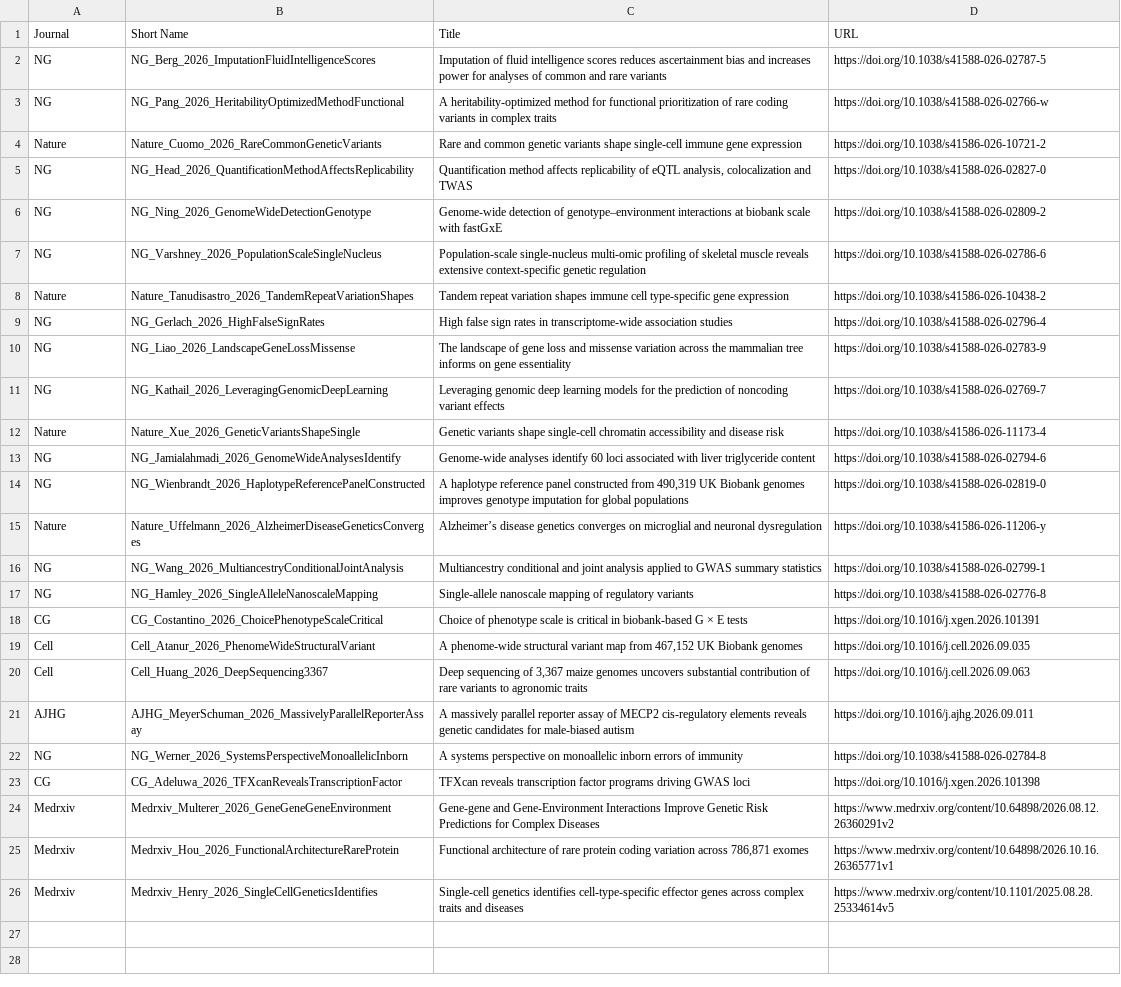
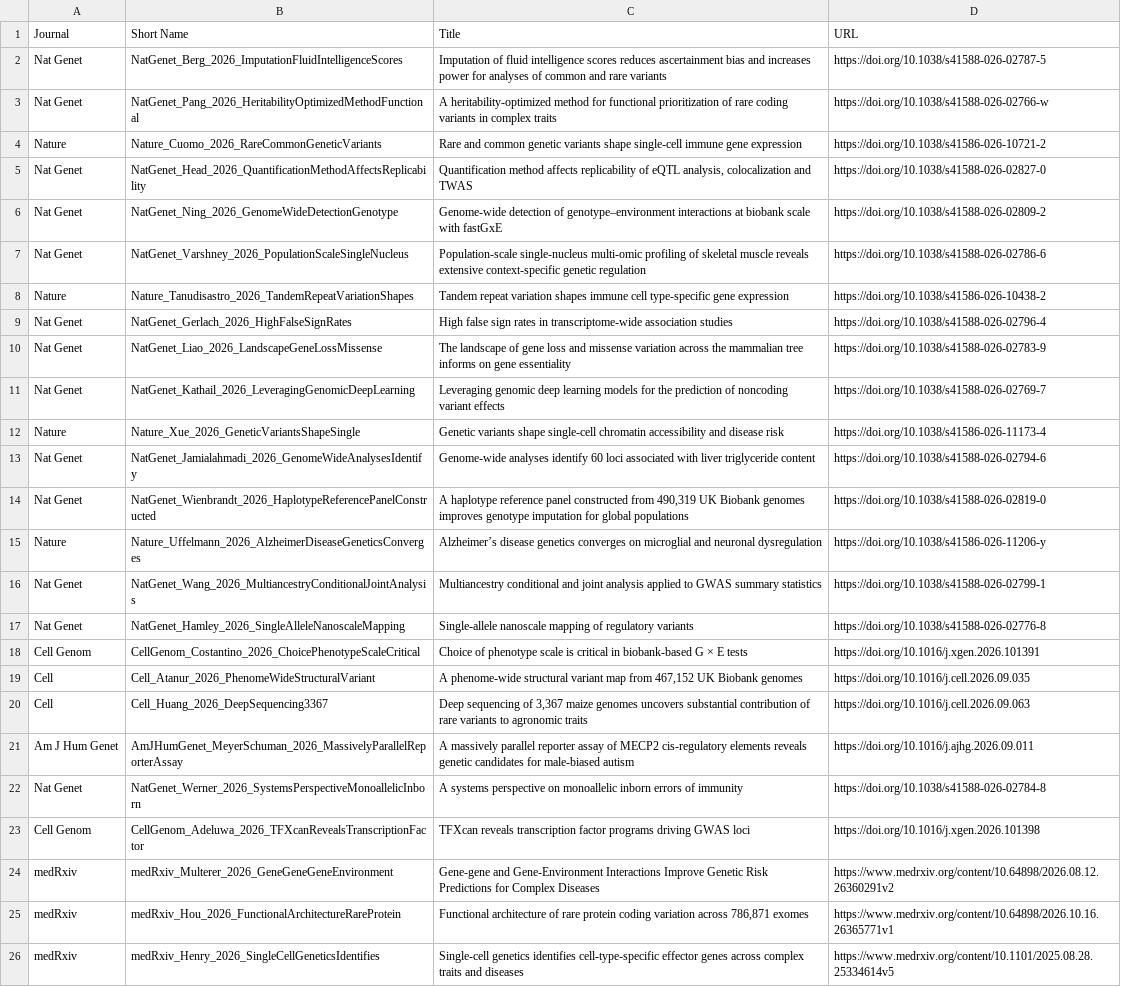
Before and after one commit to statgenpapers/statgenpapers.github.io, a TSV file: site/data/2026-10.tsv, drawn as a sheet; the diff names each change by its address in the sheet, - before the commit and + after, or states it on an @@ line.

```diff
--- a/site/data/2026-10.tsv
+++ b/site/data/2026-10.tsv
-A2:A3 (Journal): NG
+A2:A3 (Journal): Nat Genet
-B2 (Short Name): NG_Berg_2026_ImputationFluidIntelligenceScores
+B2 (Short Name): NatGenet_Berg_2026_ImputationFluidIntelligenceScores
-B3 (Short Name): NG_Pang_2026_HeritabilityOptimizedMethodFunctional
+B3 (Short Name): NatGenet_Pang_2026_HeritabilityOptimizedMethodFunctional
-A5:A7 (Journal): NG
+A5:A7 (Journal): Nat Genet
-B5 (Short Name): NG_Head_2026_QuantificationMethodAffectsReplicability
+B5 (Short Name): NatGenet_Head_2026_QuantificationMethodAffectsReplicability
-B6 (Short Name): NG_Ning_2026_GenomeWideDetectionGenotype
+B6 (Short Name): NatGenet_Ning_2026_GenomeWideDetectionGenotype
-B7 (Short Name): NG_Varshney_2026_PopulationScaleSingleNucleus
+B7 (Short Name): NatGenet_Varshney_2026_PopulationScaleSingleNucleus
-A9:A11 (Journal): NG
+A9:A11 (Journal): Nat Genet
-B9 (Short Name): NG_Gerlach_2026_HighFalseSignRates
+B9 (Short Name): NatGenet_Gerlach_2026_HighFalseSignRates
-B10 (Short Name): NG_Liao_2026_LandscapeGeneLossMissense
+B10 (Short Name): NatGenet_Liao_2026_LandscapeGeneLossMissense
-B11 (Short Name): NG_Kathail_2026_LeveragingGenomicDeepLearning
+B11 (Short Name): NatGenet_Kathail_2026_LeveragingGenomicDeepLearning
-A13:A14 (Journal): NG
+A13:A14 (Journal): Nat Genet
-B13 (Short Name): NG_Jamialahmadi_2026_GenomeWideAnalysesIdentify
+B13 (Short Name): NatGenet_Jamialahmadi_2026_GenomeWideAnalysesIdentify
-B14 (Short Name): NG_Wienbrandt_2026_HaplotypeReferencePanelConstructed
+B14 (Short Name): NatGenet_Wienbrandt_2026_HaplotypeReferencePanelConstructed
-A16:A17 (Journal): NG
+A16:A17 (Journal): Nat Genet
-B16 (Short Name): NG_Wang_2026_MultiancestryConditionalJointAnalysis
+B16 (Short Name): NatGenet_Wang_2026_MultiancestryConditionalJointAnalysis
-B17 (Short Name): NG_Hamley_2026_SingleAlleleNanoscaleMapping
+B17 (Short Name): NatGenet_Hamley_2026_SingleAlleleNanoscaleMapping
-A18 (Journal): CG
+A18 (Journal): Cell Genom
-B18 (Short Name): CG_Costantino_2026_ChoicePhenotypeScaleCritical
+B18 (Short Name): CellGenom_Costantino_2026_ChoicePhenotypeScaleCritical
-A21 (Journal): AJHG
+A21 (Journal): Am J Hum Genet
-B21 (Short Name): AJHG_MeyerSchuman_2026_MassivelyParallelReporterAssay
+B21 (Short Name): AmJHumGenet_MeyerSchuman_2026_MassivelyParallelReporterAssay
-A22 (Journal): NG
+A22 (Journal): Nat Genet
-B22 (Short Name): NG_Werner_2026_SystemsPerspectiveMonoallelicInborn
+B22 (Short Name): NatGenet_Werner_2026_SystemsPerspectiveMonoallelicInborn
-A23 (Journal): CG
+A23 (Journal): Cell Genom
-B23 (Short Name): CG_Adeluwa_2026_TFXcanRevealsTranscriptionFactor
+B23 (Short Name): CellGenom_Adeluwa_2026_TFXcanRevealsTranscriptionFactor
-A24:A26 (Journal): Medrxiv
+A24:A26 (Journal): medRxiv
-B24 (Short Name): Medrxiv_Multerer_2026_GeneGeneGeneEnvironment
+B24 (Short Name): medRxiv_Multerer_2026_GeneGeneGeneEnvironment
-B25 (Short Name): Medrxiv_Hou_2026_FunctionalArchitectureRareProtein
+B25 (Short Name): medRxiv_Hou_2026_FunctionalArchitectureRareProtein
-B26 (Short Name): Medrxiv_Henry_2026_SingleCellGeneticsIdentifies
+B26 (Short Name): medRxiv_Henry_2026_SingleCellGeneticsIdentifies
```
Also changed, not shown: site/data/2026-09.tsv, 14 other files.
